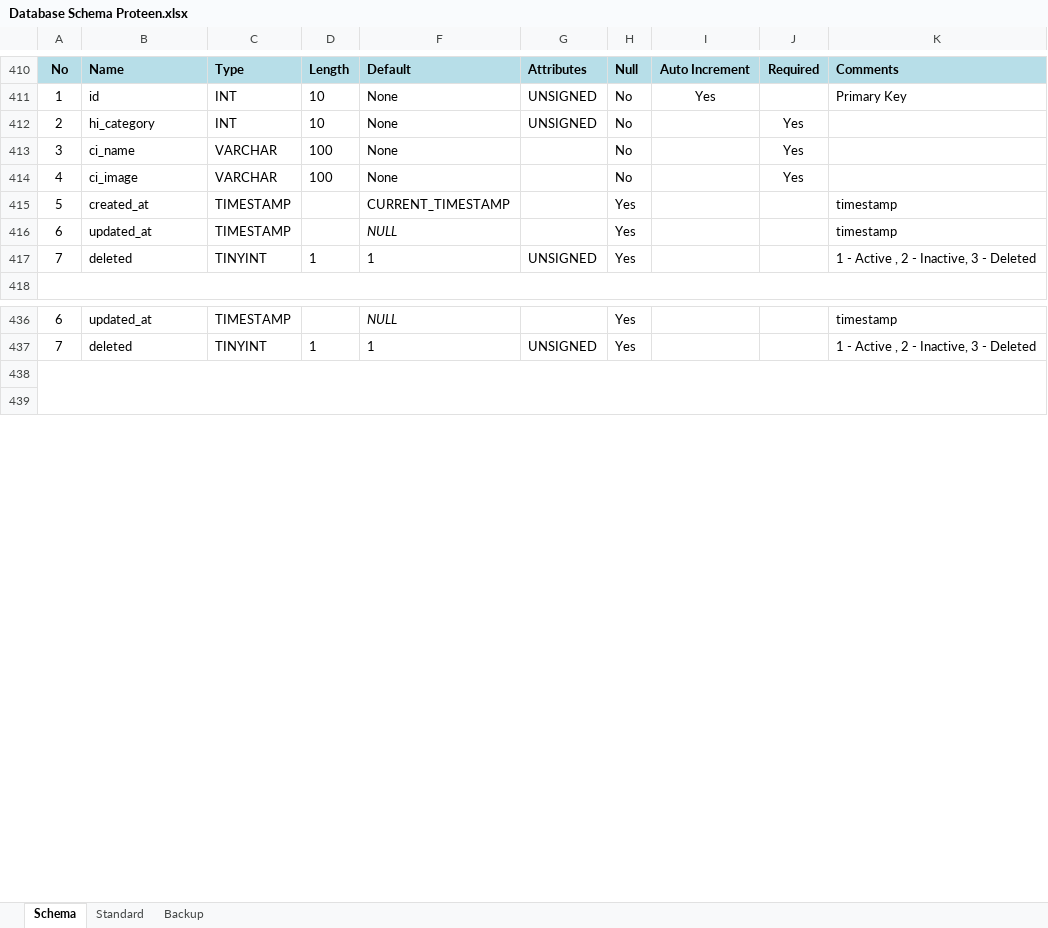
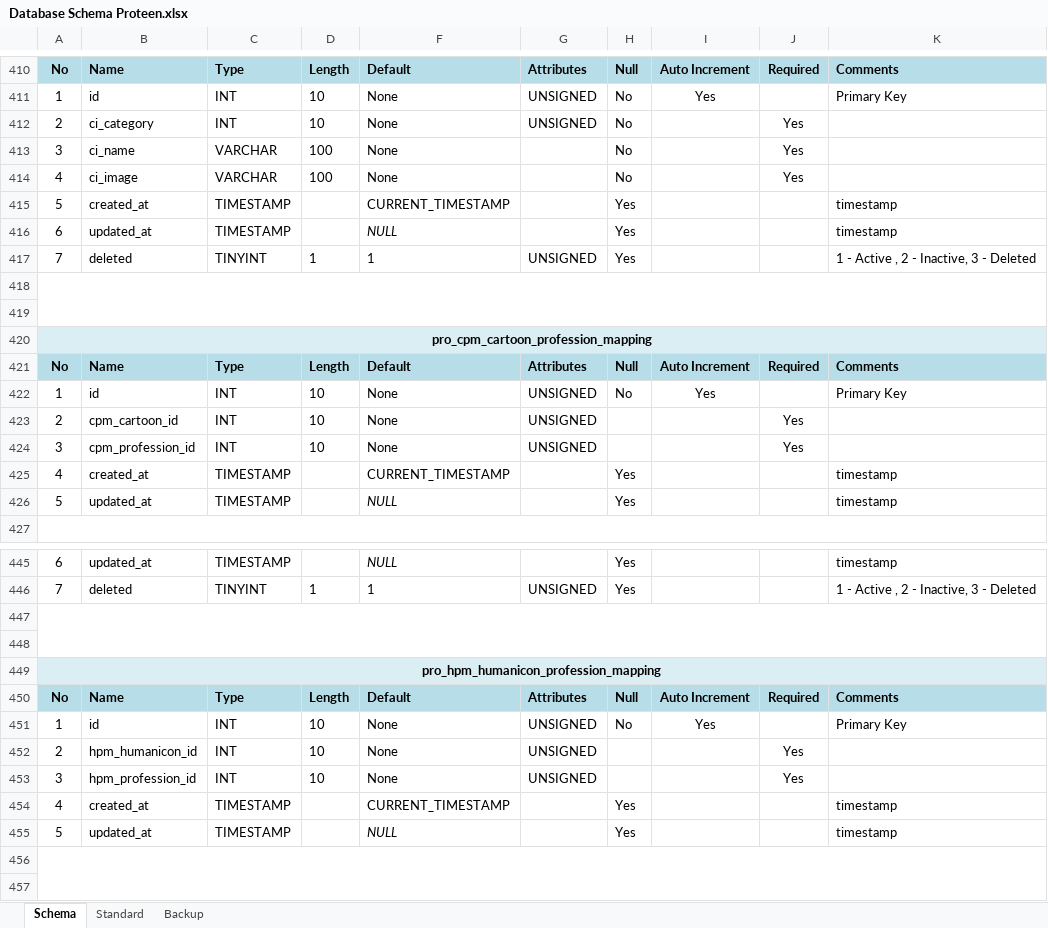
Before and after one commit to inxkrutik/proteendocs, an Excel workbook: Database Schema Proteen.xlsx, sheet Schema, drawn as a sheet; only a part is shown, gaps mark what is left out; values as stored, in another font and other column widths than the file's, no borders; the diff names each change by its address in the sheet, - before the commit and + after, or states it on an @@ line.

Commit message:
Characters Professions Mapping

```diff
--- a/Database Schema Proteen.xlsx (sheet Schema)
+++ b/Database Schema Proteen.xlsx (sheet Schema)
-B412: hi_category
+B412: ci_category
+row 418: (empty)
+row 419: (empty)
+row 420: pro_cpm_cartoon_profession_mapping
+row 421: No | Name | Type | Length | Default | Attributes | Null | Auto Increment | Required | Comments
+row 422: 1 | id | INT | 10 | None | UNSIGNED | No | Yes |  | Primary Key
+row 423: 2 | cpm_cartoon_id | INT | 10 | None | UNSIGNED |  |  | Yes
+row 424: 3 | cpm_profession_id | INT | 10 | None | UNSIGNED |  |  | Yes
+row 425: 4 | created_at | TIMESTAMP |  | CURRENT_TIMESTAMP |  | Yes |  |  | timestamp
+row 426: 5 | updated_at | TIMESTAMP |  | NULL |  | Yes |  |  | timestamp
+row 447: (empty)
+row 448: (empty)
+row 449: pro_hpm_humanicon_profession_mapping
+row 450: No | Name | Type | Length | Default | Attributes | Null | Auto Increment | Required | Comments
+row 451: 1 | id | INT | 10 | None | UNSIGNED | No | Yes |  | Primary Key
+row 452: 2 | hpm_humanicon_id | INT | 10 | None | UNSIGNED |  |  | Yes
+row 453: 3 | hpm_profession_id | INT | 10 | None | UNSIGNED |  |  | Yes
+row 454: 4 | created_at | TIMESTAMP |  | CURRENT_TIMESTAMP |  | Yes |  |  | timestamp
+row 455: 5 | updated_at | TIMESTAMP |  | NULL |  | Yes |  |  | timestamp
```
